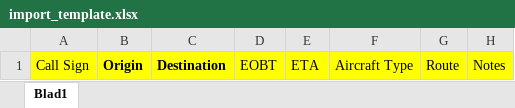
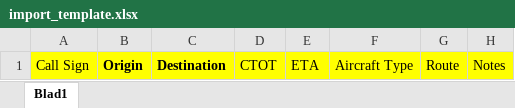
Before and after one commit to daveroverts/bmac, an Excel workbook: public/import_template.xlsx, sheet Blad1, drawn as a sheet; values as stored, in another font and other column widths than the file's, no borders; the diff names each change by its address in the sheet, - before the commit and + after, or states it on an @@ line.

Commit message:
Making sure import uses correct values. Fix #316

```diff
--- a/public/import_template.xlsx (sheet Blad1)
+++ b/public/import_template.xlsx (sheet Blad1)
-D1: EOBT
+D1: CTOT
```
Also changed, not shown: 1 other file.
